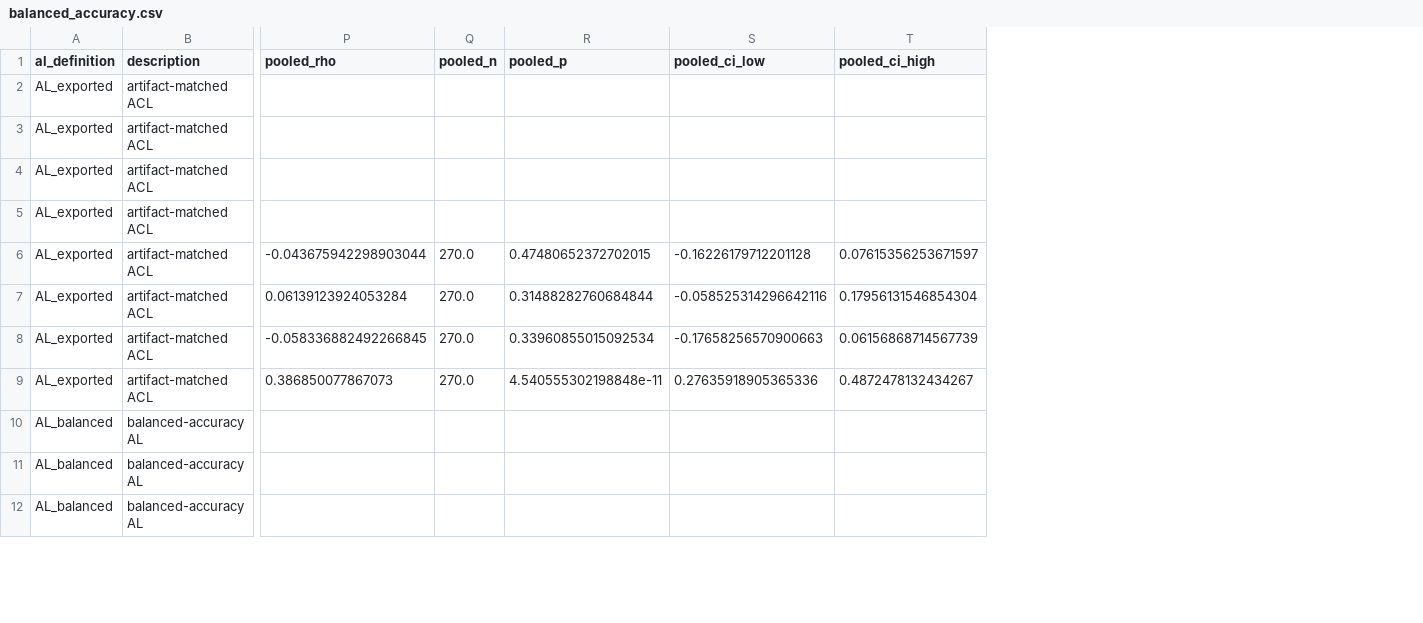
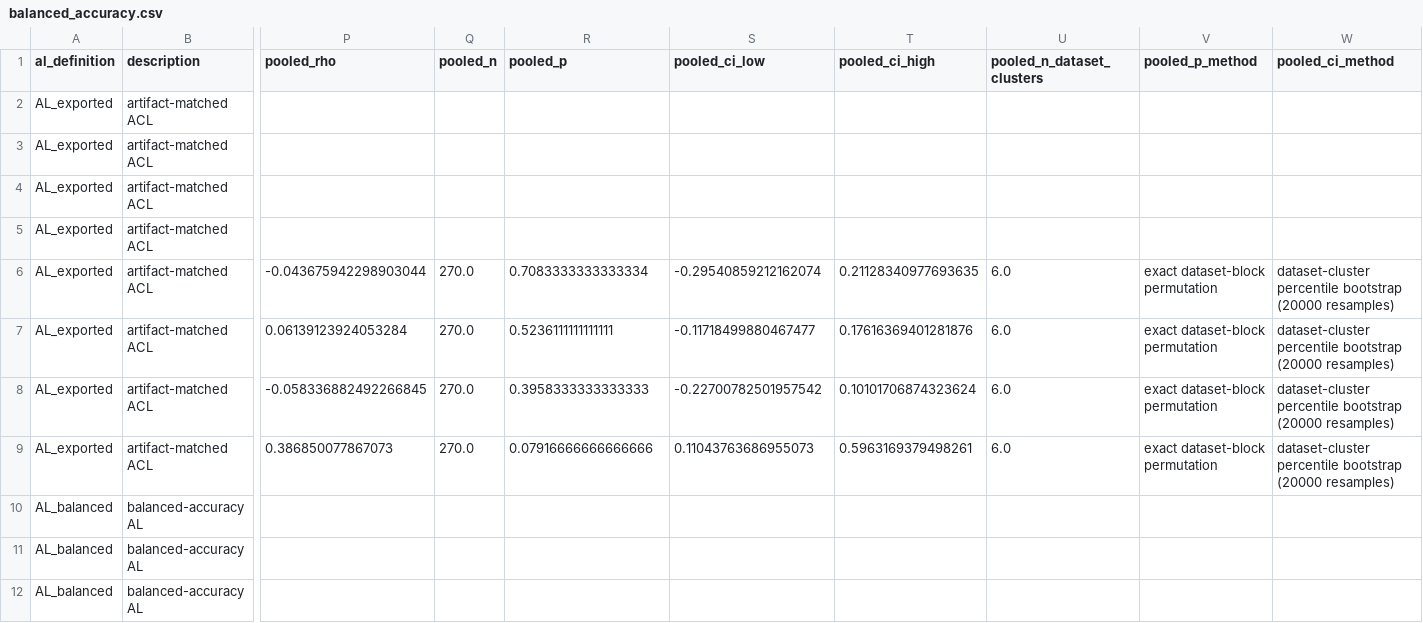
Before and after one commit to Amarmandal/dp-multidataset-study, a CSV file: analysis/stats/correlation_stats/balanced_accuracy.csv, drawn as a sheet; only a part is shown, gaps mark what is left out; the diff covers the shown part only; the diff names each change by its address in the sheet, - before the commit and + after, or states it on an @@ line.

```diff
--- a/analysis/stats/correlation_stats/balanced_accuracy.csv
+++ b/analysis/stats/correlation_stats/balanced_accuracy.csv
+column U (pooled_n_dataset_clusters), rows 6-9: all 6.0
+column V (pooled_p_method), rows 6-9: all exact dataset-block permutation
+column W (pooled_ci_method), rows 6-9: all dataset-cluster percentile bootstrap (20000 resamples)
-R6 (pooled_p): 0.47480652372702015
+R6 (pooled_p): 0.7083333333333334
-S6 (pooled_ci_low): -0.16226179712201128
+S6 (pooled_ci_low): -0.29540859212162074
-T6 (pooled_ci_high): 0.07615356253671597
+T6 (pooled_ci_high): 0.21128340977693635
-R7 (pooled_p): 0.31488282760684844
+R7 (pooled_p): 0.5236111111111111
-S7 (pooled_ci_low): -0.058525314296642116
+S7 (pooled_ci_low): -0.11718499880467477
-T7 (pooled_ci_high): 0.17956131546854304
+T7 (pooled_ci_high): 0.17616369401281876
-R8 (pooled_p): 0.33960855015092534
+R8 (pooled_p): 0.3958333333333333
-S8 (pooled_ci_low): -0.17658256570900663
+S8 (pooled_ci_low): -0.22700782501957542
-T8 (pooled_ci_high): 0.06156868714567739
+T8 (pooled_ci_high): 0.10101706874323624
-R9 (pooled_p): 4.540555302198848e-11
+R9 (pooled_p): 0.07916666666666666
-S9 (pooled_ci_low): 0.27635918905365336
+S9 (pooled_ci_low): 0.11043763686955073
-T9 (pooled_ci_high): 0.4872478132434267
+T9 (pooled_ci_high): 0.5963169379498261
```
Also changed, not shown: 12 edited cells elsewhere in this file, analysis/MANIFEST.csv, analysis/stats/rq/correlations.csv, 43 other files.
